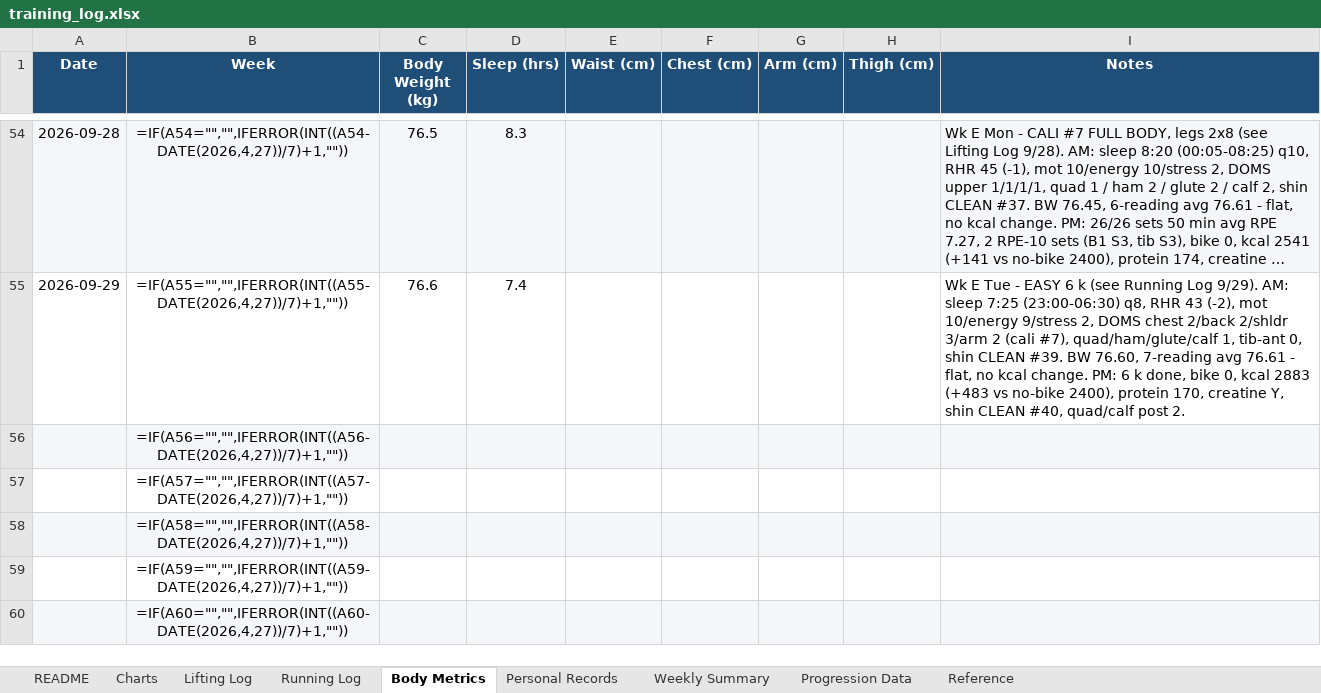
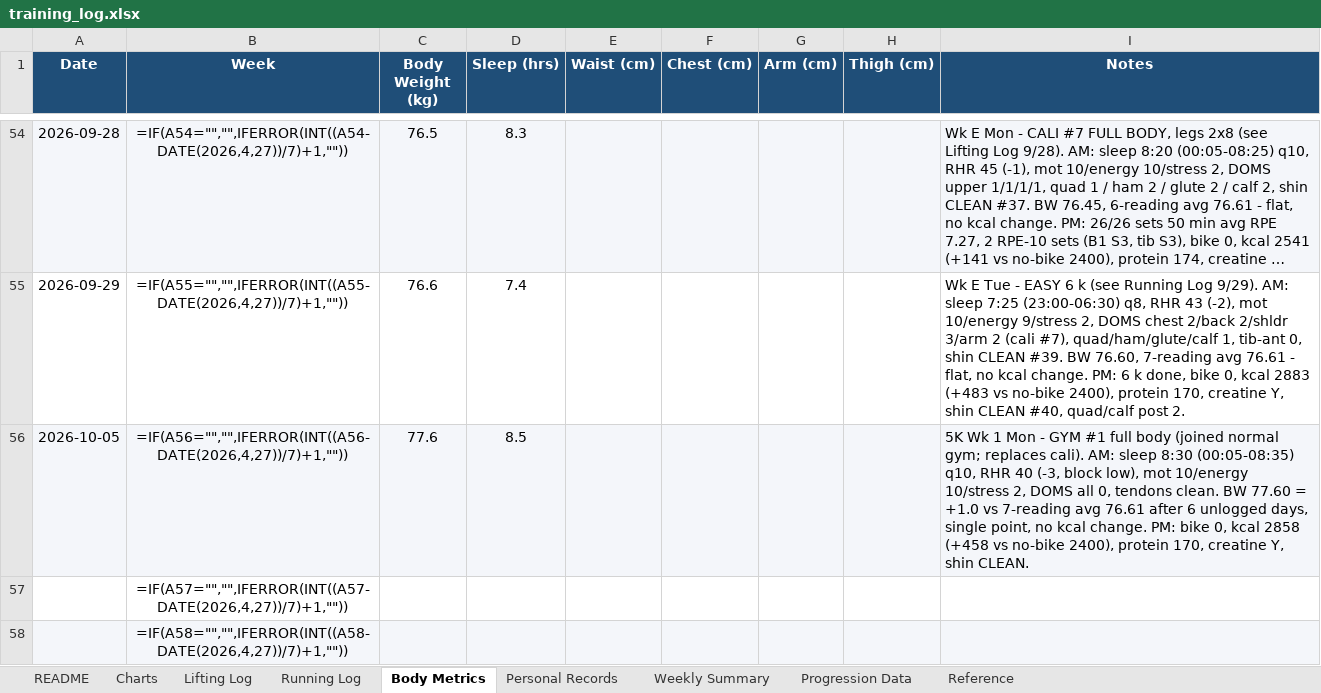
Before and after one commit to Giusepe-3/Training, an Excel workbook: logs/training_log.xlsx, sheet Body Metrics, drawn as a sheet; only a part is shown, gaps mark what is left out; the shorter side is filled out with more unchanged rows; long unchanged cells end in …; values as stored, in another font and other column widths than the file's, no borders; formulas without a stored value are shown as written; the diff names each change by its address in the sheet, - before the commit and + after, or states it on an @@ line.

```diff
--- a/logs/training_log.xlsx (sheet Body Metrics)
+++ b/logs/training_log.xlsx (sheet Body Metrics)
-A56 (Date): (empty)
+A56 (Date): 2026-10-05
-C56 (Body Weight (kg)): (empty)
+C56 (Body Weight (kg)): 77.6
-D56 (Sleep (hrs)): (empty)
+D56 (Sleep (hrs)): 8.5
-I56 (Notes): (empty)
+I56 (Notes): 5K Wk 1 Mon - GYM #1 full body (joined normal gym; replaces cali). AM: sleep 8:30 (00:05-08:35) q10, RHR 40 (-3, block low), mot 10/energy 10/stress 2, DOMS all 0, tendons clean. BW 77.60 = +1.0 vs 7-reading avg 76.61 after 6 unlogged days, single point, no kcal change. PM: bike 0, kcal 2858 (+458 vs no-bike 2400), protein 170, creatine Y, shin CLEAN.
```
Also changed, not shown: sheet Lifting Log, 2 other files.
